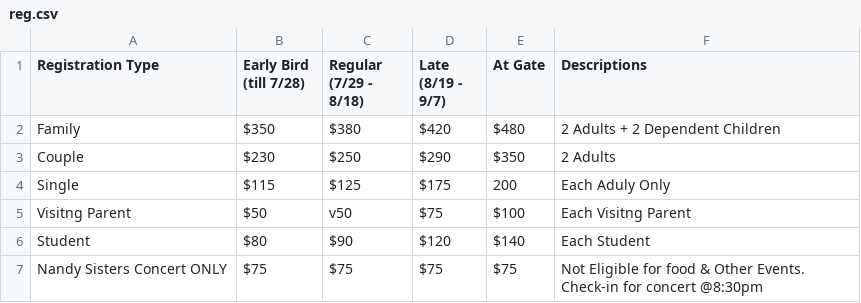
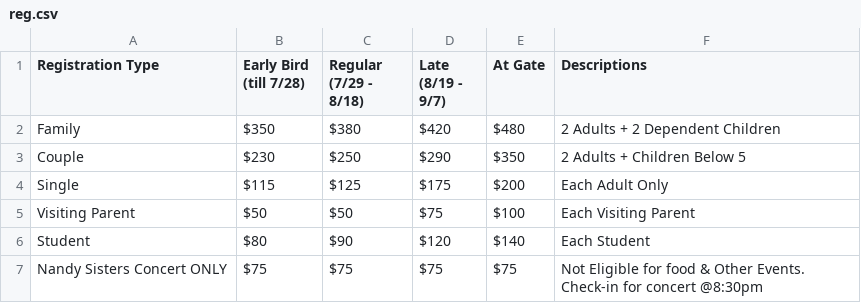
Before and after one commit to bai-indiana/baiweb, a CSV file: data/reg.csv, drawn as a sheet.

```diff
--- a/data/reg.csv
+++ b/data/reg.csv
@@ -2,5 +2,5 @@ Registration Type,Early Bird (till 7/28),Regular (7/29 - 8/18),Late (8/19 - 9/7)
 Family,$350,$380,$420,$480,2 Adults + 2 Dependent Children
-Couple,$230,$250,$290,$350,2 Adults
-Single,$115,$125,$175,200, Each Aduly Only
-Visitng Parent,$50,v50,$75,$100,Each Visitng Parent
+Couple,$230,$250,$290,$350,2 Adults + Children Below 5
+Single,$115,$125,$175,$200, Each Adult Only
+Visiting Parent,$50,$50,$75,$100,Each Visiting Parent
 Student,$80,$90,$120,$140,Each Student
```
Also changed, not shown: 1 other file.
